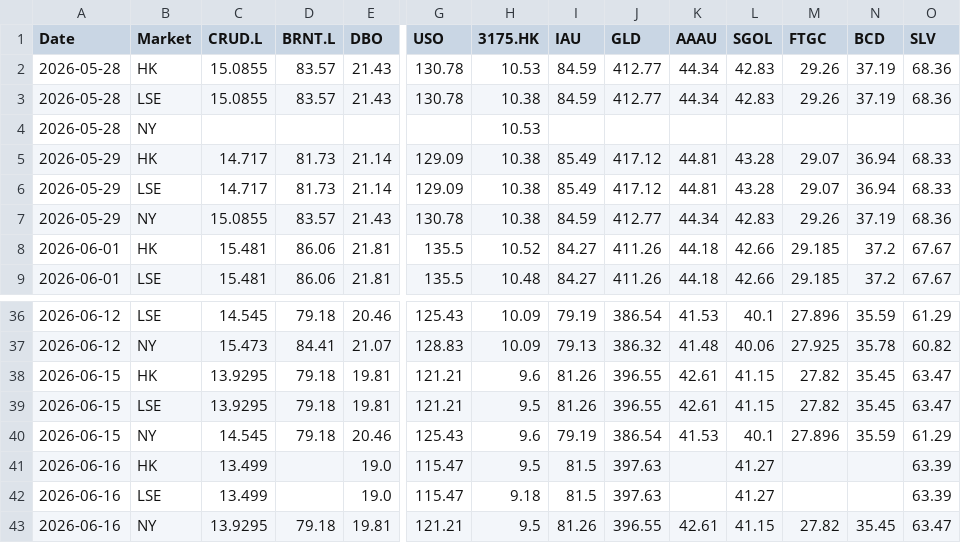
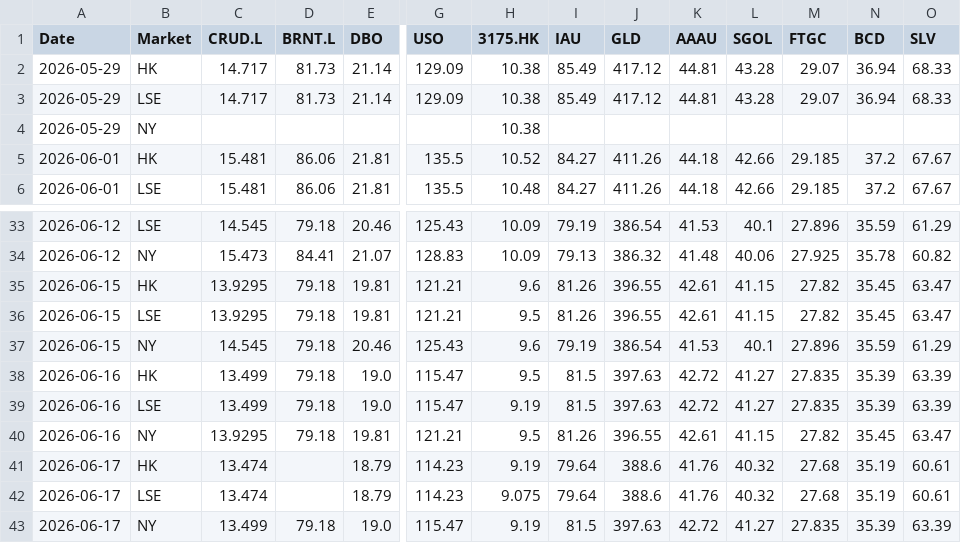
Before and after one commit to shichengchengya-web/iopv, a CSV file: output/qdii_daily_latest.csv, drawn as a sheet; only a part is shown, gaps mark what is left out; removed rows and columns are numbered as before the commit, all else as after; rows hold the shown columns only; the diff names each change by its address in the sheet, - before the commit and + after, or states it on an @@ line.

```diff
--- a/output/qdii_daily_latest.csv
+++ b/output/qdii_daily_latest.csv
-row 2: 2026-05-28 | HK | 15.0855 | 83.57 | 21.43 | 130.78 | 10.53 | 84.59 | 412.77 | 44.34 | 42.83 | 29.26 | 37.19 | 68.36
-row 3: 2026-05-28 | LSE | 15.0855 | 83.57 | 21.43 | 130.78 | 10.38 | 84.59 | 412.77 | 44.34 | 42.83 | 29.26 | 37.19 | 68.36
-row 4: 2026-05-28 | NY |  |  |  |  | 10.53
-row 7: 2026-05-29 | NY | 15.0855 | 83.57 | 21.43 | 130.78 | 10.38 | 84.59 | 412.77 | 44.34 | 42.83 | 29.26 | 37.19 | 68.36
+row 4: 2026-05-29 | NY |  |  |  |  | 10.38
-D38:D39 (BRNT.L): (empty)
+D38:D39 (BRNT.L): 79.18
-K38:K39 (AAAU): (empty)
+K38:K39 (AAAU): 42.72
-M38:M39 (FTGC): (empty)
+M38:M39 (FTGC): 27.835
-N38:N39 (BCD): (empty)
+N38:N39 (BCD): 35.39
-H39 (3175.HK): 9.18
+H39 (3175.HK): 9.19
+row 41: 2026-06-17 | HK | 13.474 |  | 18.79 | 114.23 | 9.19 | 79.64 | 388.6 | 41.76 | 40.32 | 27.68 | 35.19 | 60.61
+row 42: 2026-06-17 | LSE | 13.474 |  | 18.79 | 114.23 | 9.075 | 79.64 | 388.6 | 41.76 | 40.32 | 27.68 | 35.19 | 60.61
+row 43: 2026-06-17 | NY | 13.499 | 79.18 | 19.0 | 115.47 | 9.19 | 81.5 | 397.63 | 42.72 | 41.27 | 27.835 | 35.39 | 63.39
```
